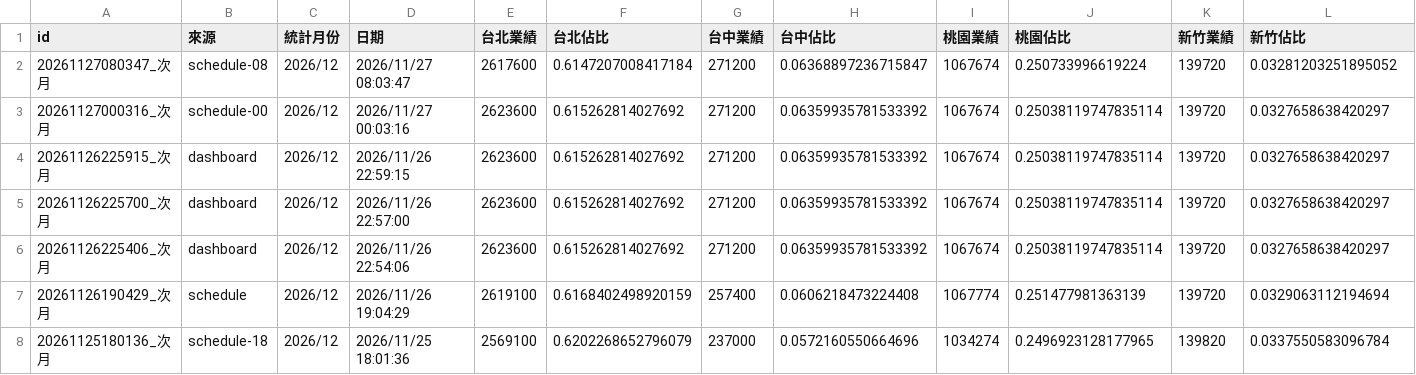
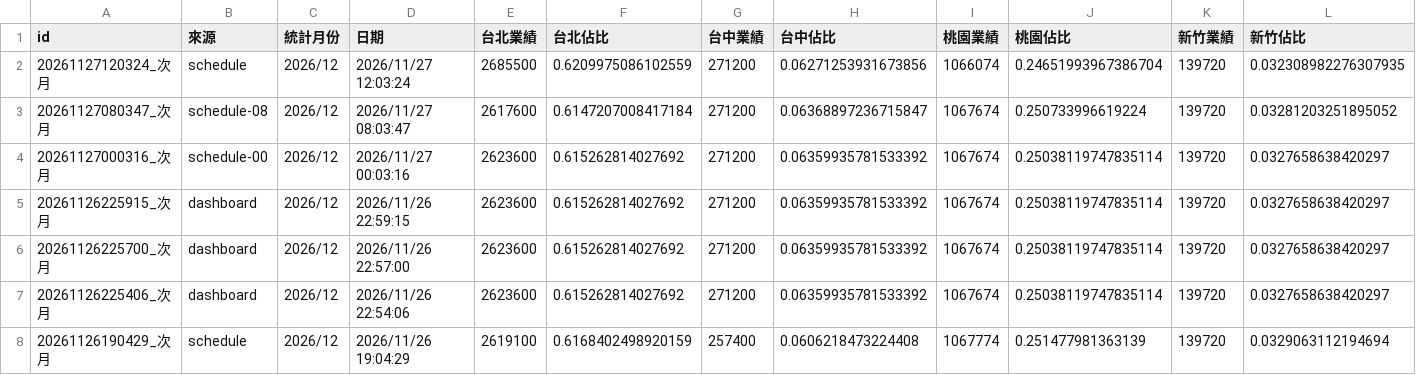
Before and after one commit to jenny-smart/OP-system, a CSV file: dashboard_data/latest/next_month_daily_df.csv, drawn as a sheet; only a part is shown; the shorter side is filled out with more unchanged rows; rows hold the shown columns only; the diff names each change by its address in the sheet, - before the commit and + after, or states it on an @@ line.

```diff
--- a/dashboard_data/latest/next_month_daily_df.csv
+++ b/dashboard_data/latest/next_month_daily_df.csv
+row 2: 20261127120324_次月 | schedule | 2026/12 | 2026/11/27 12:03:24 | 2685500 | 0.6209975086102559 | 271200 | 0.06271253931673856 | 1066074 | 0.24651993967386704 | 139720 | 0.032308982276307935
```
Also changed, not shown: dashboard_data/latest/daily_df.csv, dashboard_data/latest/df1.csv, 12 other files.
